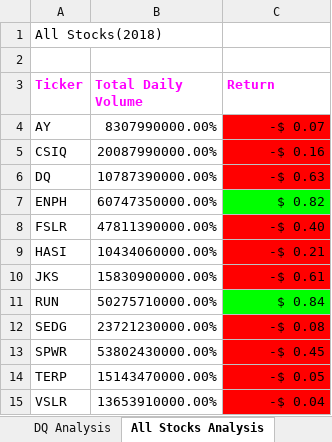
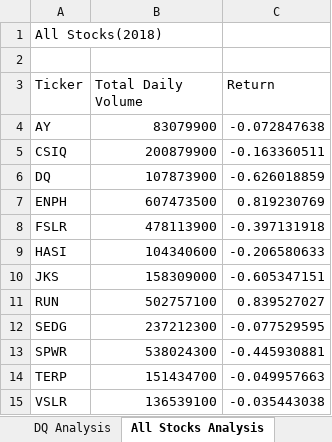
Before and after one commit to shaileeM/stock-analysis, an Excel workbook: green_stocks.xlsm, sheet All Stocks Analysis, drawn as a sheet; values as stored, in another font and other column widths than the file's, no borders; charts and pictures not drawn; the diff names each change by its address in the sheet, - before the commit and + after, or states it on an @@ line.

Commit message:
User input year value

```diff
--- a/green_stocks.xlsm (sheet All Stocks Analysis)
+++ b/green_stocks.xlsm (sheet All Stocks Analysis)
@@ A3:C3 bold: on → off, text colour: #FF00FF → black @@
-B4 (Total Daily Volume): 8307990000.00%
+B4 (Total Daily Volume): 83079900
-C4 (Return): -$ 0.07
+C4 (Return): -0.072847638
-C4:C6 fill: #FF0000
+C4:C6 fill: none
-B5 (Total Daily Volume): 20087990000.00%
+B5 (Total Daily Volume): 200879900
-C5 (Return): -$ 0.16
+C5 (Return): -0.163360511
-B6 (Total Daily Volume): 10787390000.00%
+B6 (Total Daily Volume): 107873900
-C6 (Return): -$ 0.63
+C6 (Return): -0.626018859
-B7 (Total Daily Volume): 60747350000.00%
+B7 (Total Daily Volume): 607473500
-C7 (Return): $ 0.82
+C7 (Return): 0.819230769
-C7 fill: #00FF00
+C7 fill: none
-B8 (Total Daily Volume): 47811390000.00%
+B8 (Total Daily Volume): 478113900
-C8 (Return): -$ 0.40
+C8 (Return): -0.397131918
-C8:C10 fill: #FF0000
+C8:C10 fill: none
-B9 (Total Daily Volume): 10434060000.00%
+B9 (Total Daily Volume): 104340600
-C9 (Return): -$ 0.21
+C9 (Return): -0.206580633
-B10 (Total Daily Volume): 15830900000.00%
+B10 (Total Daily Volume): 158309000
-C10 (Return): -$ 0.61
+C10 (Return): -0.605347151
-B11 (Total Daily Volume): 50275710000.00%
+B11 (Total Daily Volume): 502757100
-C11 (Return): $ 0.84
+C11 (Return): 0.839527027
-C11 fill: #00FF00
+C11 fill: none
-B12 (Total Daily Volume): 23721230000.00%
+B12 (Total Daily Volume): 237212300
-C12 (Return): -$ 0.08
+C12 (Return): -0.077529595
-C12:C15 fill: #FF0000
+C12:C15 fill: none
-B13 (Total Daily Volume): 53802430000.00%
+B13 (Total Daily Volume): 538024300
-C13 (Return): -$ 0.45
+C13 (Return): -0.445930881
-B14 (Total Daily Volume): 15143470000.00%
+B14 (Total Daily Volume): 151434700
-C14 (Return): -$ 0.05
+C14 (Return): -0.049957663
-B15 (Total Daily Volume): 13653910000.00%
+B15 (Total Daily Volume): 136539100
-C15 (Return): -$ 0.04
+C15 (Return): -0.035443038
```
Also changed, not shown: charts or pictures.
